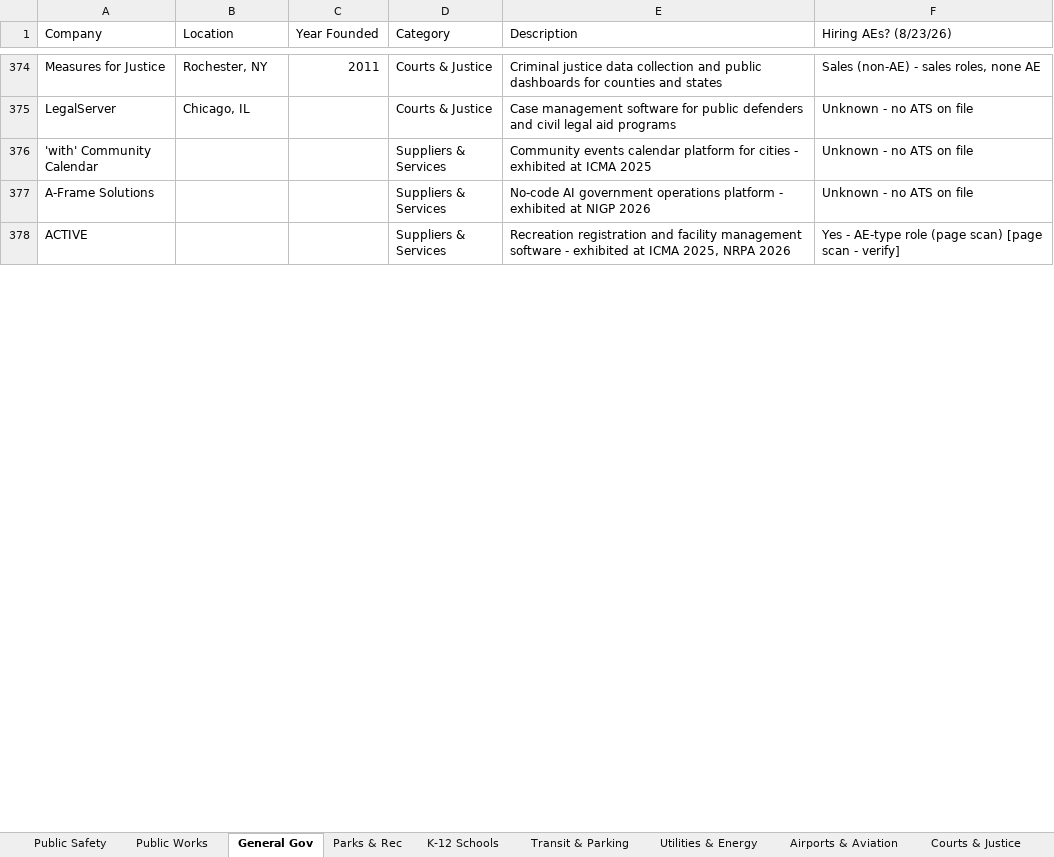
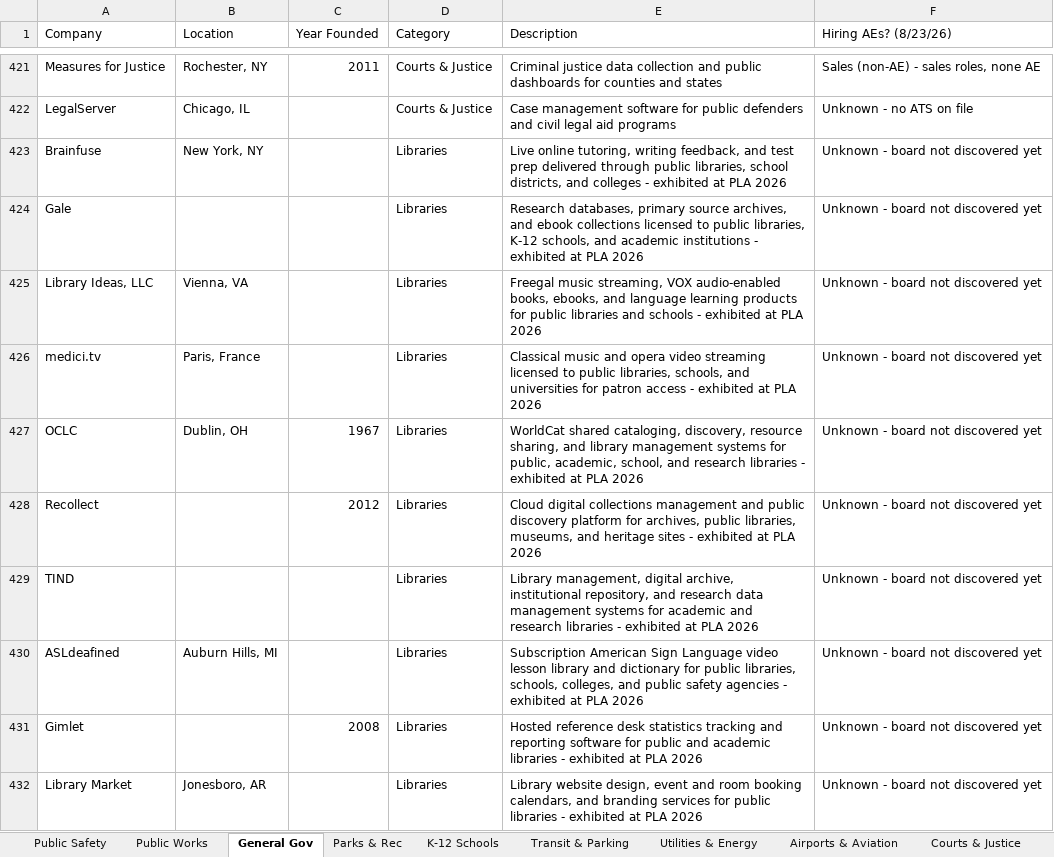
Before and after one commit to westjw/govtech-dock, an Excel workbook: exports/GovTech_Company_Tracker.xlsx, sheet General Gov, drawn as a sheet; only a part is shown, gaps mark what is left out; the shorter side is filled out with more unchanged rows; values as stored, in another font and other column widths than the file's, no cell formats; the diff covers the shown part only; the diff names each change by its address in the sheet, - before the commit and + after, or states it on an @@ line.

Commit message:
387 company cards from the conference floors: 1,724 to 2,111
The research pass finished all 670 candidates. Every card was built by
reading the company's own site: a one-line description of what they sell and
to whom, a sector and category chosen from the schema by what the product
DOES rather than which show it was found at, and an HQ and founding year only
where they could be confirmed. 260 have a location, 131 a founding year, all
387 a verified website; the blanks stayed blank rather than being guessed.

Four sectors existed only on paper this morning and now hold companies:
Higher Education 93, Health & Human Services 70, Courts & Justice 15,
Housing & Community Dev 15. Those were the empty tabs added when the
conference catalogue showed the map had no room for a Medicaid systems
vendor or a court case-management vendor.

None of them is monitored yet. Every card lands ats.type "unknown" and
hiring "Unknown", which is the truth: no fetcher has looked. ATS discovery
is the next pass, and it is the one that turns these into postings on the
board.

Also landed: 17 candidates that research demoted to suppliers on reading the
site, and 243 horizontal vendors waiting in the Vendor scope queue. 28 were
skipped and said why - 21 already on file under another name, 7 the agents
could not verify at all and refused to invent.

```diff
--- a/exports/GovTech_Company_Tracker.xlsx (sheet General Gov)
+++ b/exports/GovTech_Company_Tracker.xlsx (sheet General Gov)
+row 423: Brainfuse | New York, NY |  | Libraries | Live online tutoring, writing feedback, and test prep delivered through public libraries, school districts, and colleges - exhibited at PLA 2026 | Unknown - board not discovered yet
+row 424: Gale |  |  | Libraries | Research databases, primary source archives, and ebook collections licensed to public libraries, K-12 schools, and academic institutions - exhibited at PLA 2026 | Unknown - board not discovered yet
+row 425: Library Ideas, LLC | Vienna, VA |  | Libraries | Freegal music streaming, VOX audio-enabled books, ebooks, and language learning products for public libraries and schools - exhibited at PLA 2026 | Unknown - board not discovered yet
+row 426: medici.tv | Paris, France |  | Libraries | Classical music and opera video streaming licensed to public libraries, schools, and universities for patron access - exhibited at PLA 2026 | Unknown - board not discovered yet
+row 427: OCLC | Dublin, OH | 1967 | Libraries | WorldCat shared cataloging, discovery, resource sharing, and library management systems for public, academic, school, and research libraries - exhibited at PLA 2026 | Unknown - board not discovered yet
+row 428: Recollect |  | 2012 | Libraries | Cloud digital collections management and public discovery platform for archives, public libraries, museums, and heritage sites - exhibited at PLA 2026 | Unknown - board not discovered yet
+row 429: TIND |  |  | Libraries | Library management, digital archive, institutional repository, and research data management systems for academic and research libraries - exhibited at PLA 2026 | Unknown - board not discovered yet
+row 430: ASLdeafined | Auburn Hills, MI |  | Libraries | Subscription American Sign Language video lesson library and dictionary for public libraries, schools, colleges, and public safety agencies - exhibited at PLA 2026 | Unknown - board not discovered yet
+row 431: Gimlet |  | 2008 | Libraries | Hosted reference desk statistics tracking and reporting software for public and academic libraries - exhibited at PLA 2026 | Unknown - board not discovered yet
+row 432: Library Market | Jonesboro, AR |  | Libraries | Library website design, event and room booking calendars, and branding services for public libraries - exhibited at PLA 2026 | Unknown - board not discovered yet
```
Also changed, not shown: 90 added rows and 111 edited cells elsewhere in this sheet, sheet Higher Education, sheet Health & Human Services, sheet K-12 Schools, sheet Public Works, sheet Utilities & Energy, sheet Courts & Justice, 5 more sheets, cell formats, 12 other files.
